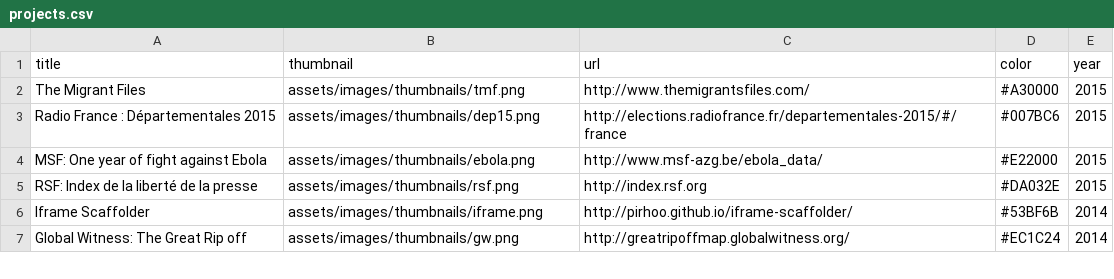
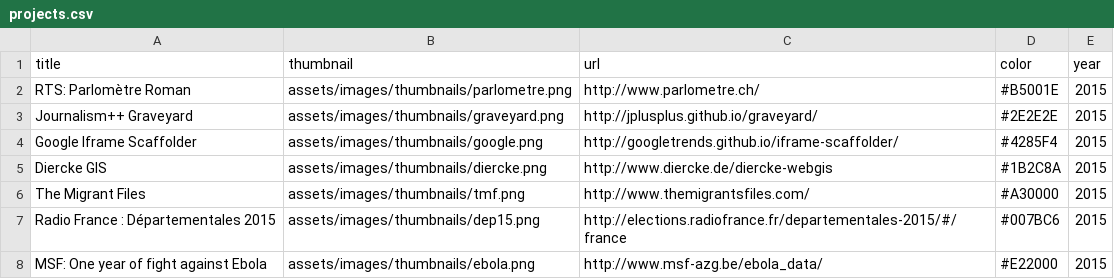
Before and after one commit to pirhoo/v2.pirhoo.com, a CSV file: src/assets/csv/projects.csv, drawn as a sheet; only a part is shown; the shorter side is filled out with more unchanged rows.

Commit message:
Updated projects

```diff
--- a/src/assets/csv/projects.csv
+++ b/src/assets/csv/projects.csv
@@ -1,2 +1,6 @@
 title,thumbnail,url,color,year
+RTS: Parlomètre Roman,assets/images/thumbnails/parlometre.png,http://www.parlometre.ch/,#B5001E,2015
+Journalism++ Graveyard,assets/images/thumbnails/graveyard.png,http://jplusplus.github.io/graveyard/,#2E2E2E,2015
+Google Iframe Scaffolder,assets/images/thumbnails/google.png,http://googletrends.github.io/iframe-scaffolder/,#4285F4,2015
+Diercke GIS,assets/images/thumbnails/diercke.png,http://www.diercke.de/diercke-webgis,#1B2C8A,2015
 The Migrant Files,assets/images/thumbnails/tmf.png,http://www.themigrantsfiles.com/,#A30000,2015
```
Also changed, not shown: 5 other files.
